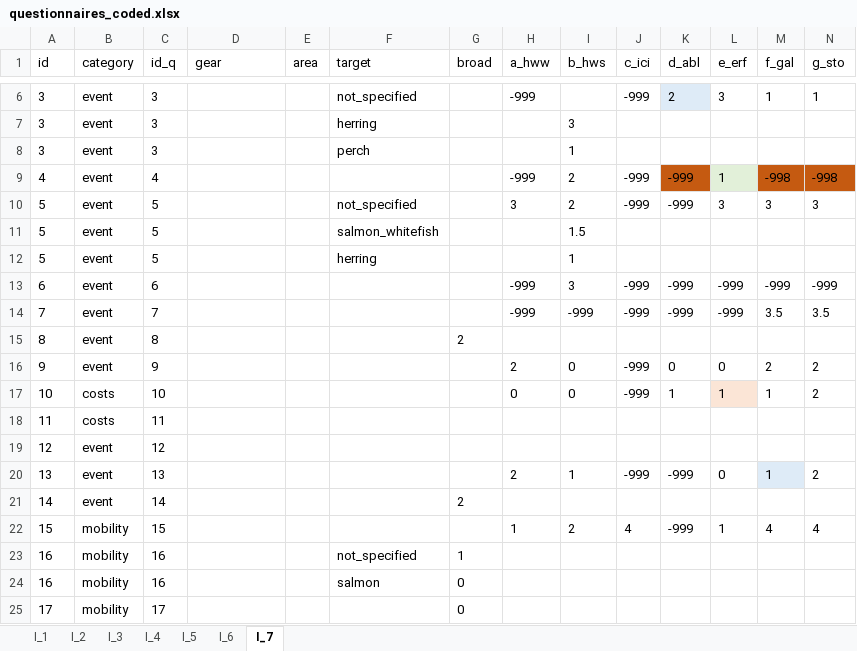
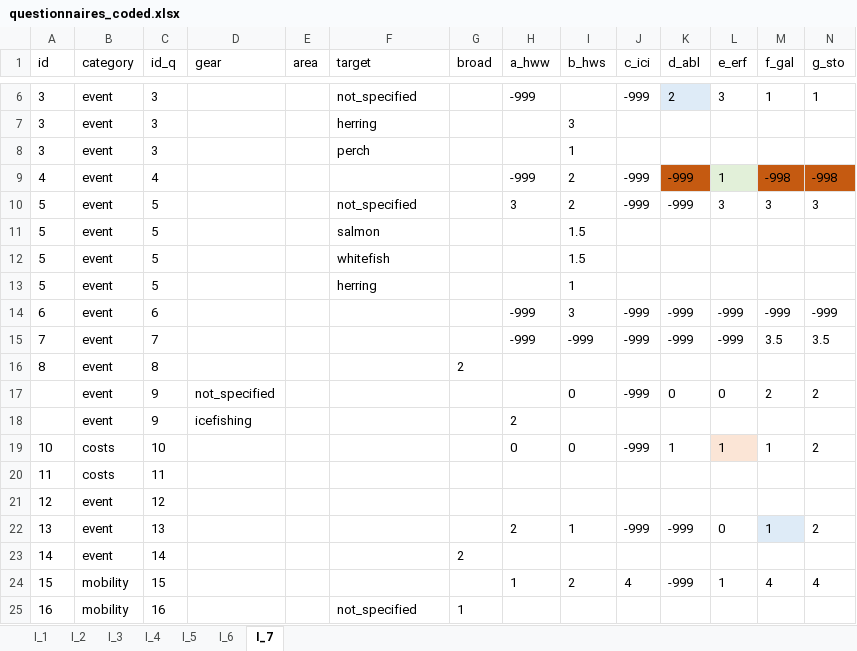
Before and after one commit to EnricoNArmelloni/extreme_weather_risk, an Excel workbook: data/questionnaires_coded.xlsx, sheet I_7, drawn as a sheet; only a part is shown, gaps mark what is left out; the shorter side is filled out with more unchanged rows; values as stored, in another font and other column widths than the file's, no borders; addresses are those after the commit; rows hold the shown columns only; the diff names each change by its address in the sheet, - before the commit and + after, or states it on an @@ line.

```diff
--- a/data/questionnaires_coded.xlsx (sheet I_7)
+++ b/data/questionnaires_coded.xlsx (sheet I_7)
+row 11: 5 | event | 5 |  |  | salmon |  |  | 1.5
-F12 (target): salmon_whitefish
+F12 (target): whitefish
-A17 (id): 9
+A17 (id): (empty)
-D17 (gear): (empty)
+D17 (gear): not_specified
-H17 (a_hww): 2
+H17 (a_hww): (empty)
+row 18:  | event | 9 | icefishing |  |  |  | 2
```
Also changed, not shown: sheet I_1, data/lists_fishing_styles.xlsx, data/values.xlsx, 20 other files.
